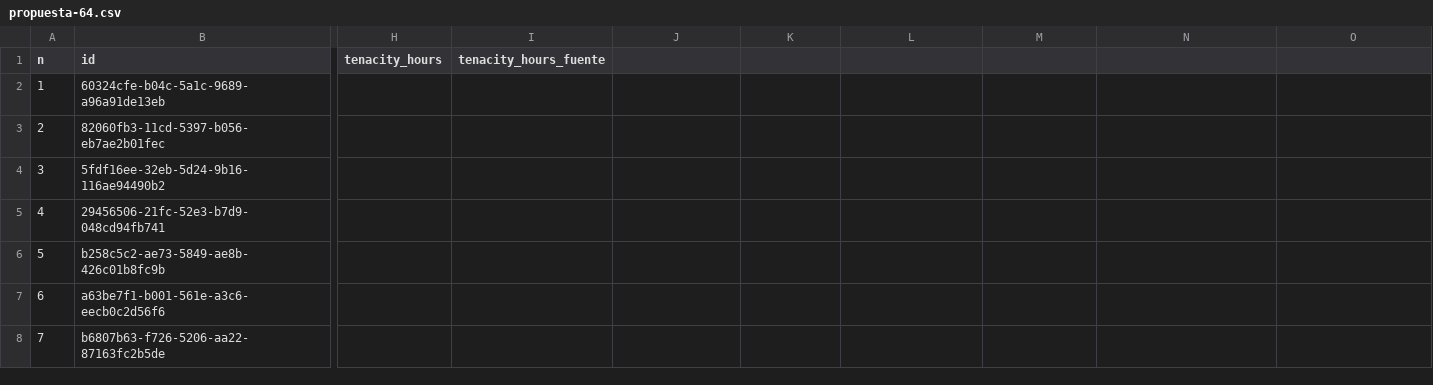
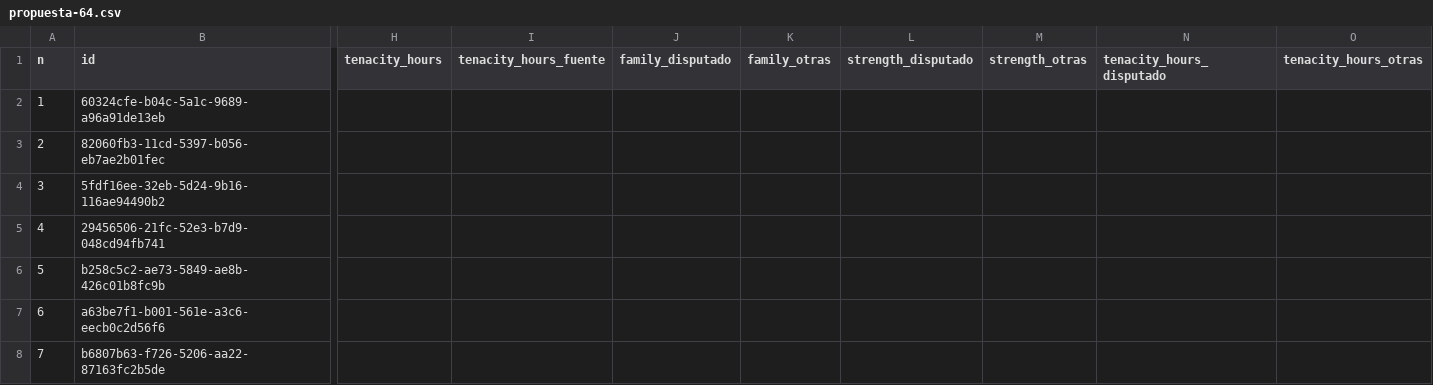
Before and after one commit to smortenax/perfumeria-app, a CSV file: migracion-v3/web/info-64/propuesta-64.csv, drawn as a sheet; only a part is shown, gaps mark what is left out; the diff names each change by its address in the sheet, - before the commit and + after, or states it on an @@ line.

```diff
--- a/migracion-v3/web/info-64/propuesta-64.csv
+++ b/migracion-v3/web/info-64/propuesta-64.csv
-J1: (empty)
+J1: family_disputado
-K1: (empty)
+K1: family_otras
-L1: (empty)
+L1: strength_disputado
-M1: (empty)
+M1: strength_otras
-N1: (empty)
+N1: tenacity_hours_disputado
-O1: (empty)
+O1: tenacity_hours_otras
```
Also changed, not shown: migracion-v3/tandas/64-pedido-19-nov/material_descriptors.csv, migracion-v3/web/info-64/olores-64.csv, 5 other files.
